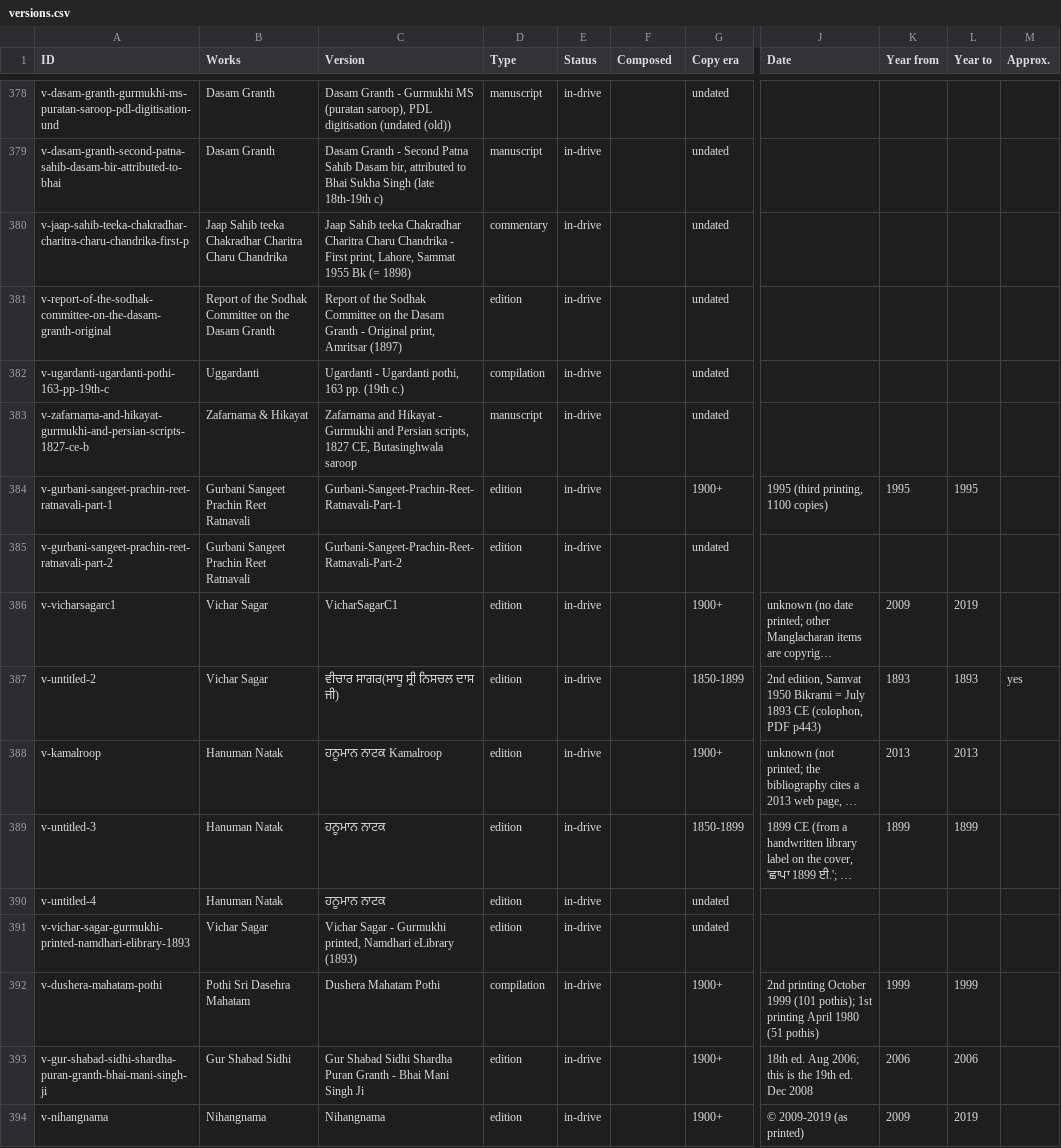
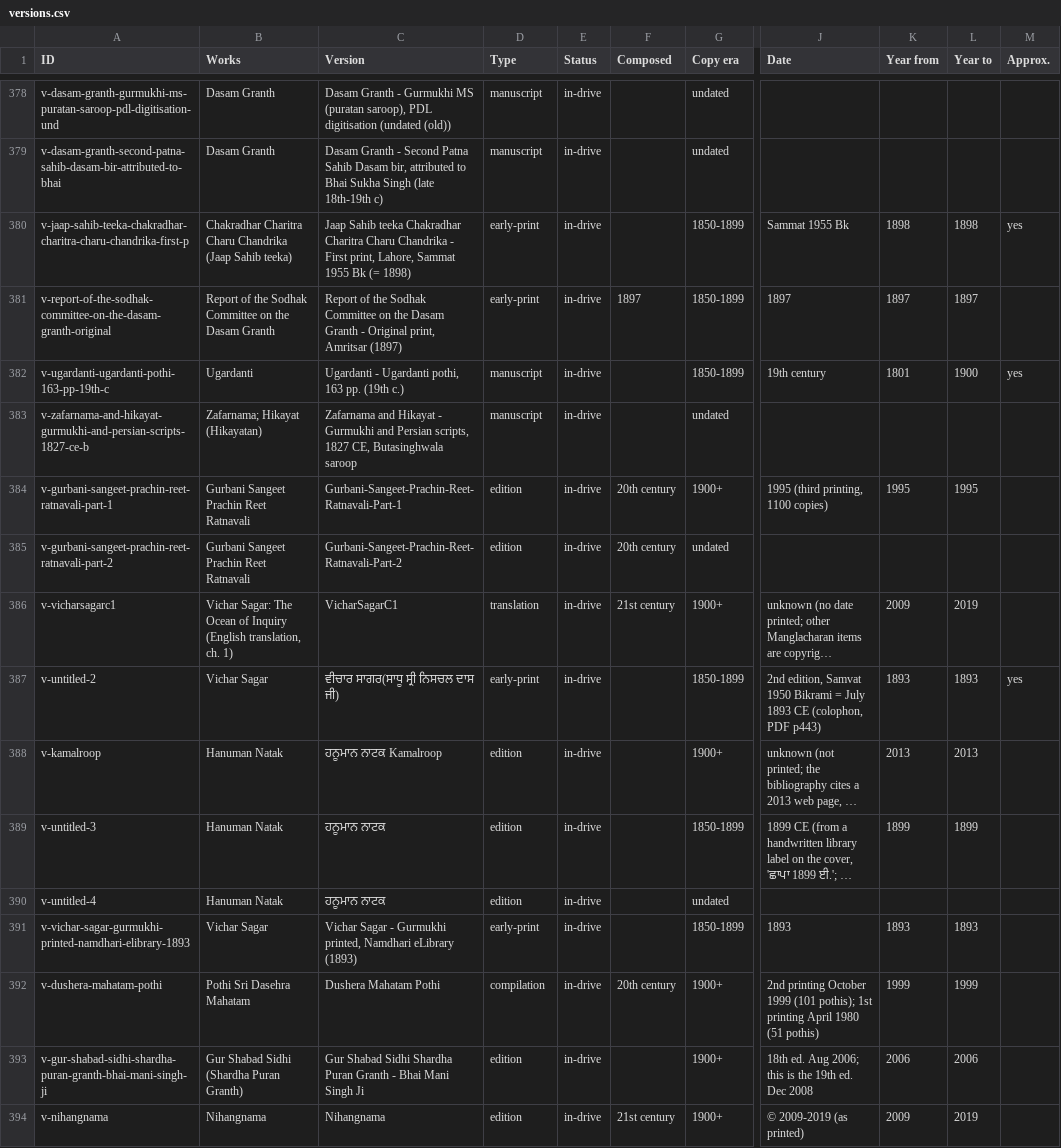
Before and after one commit to thehimmat/gurmukhi-kosh, a CSV file: pipeline/catalogue/views/versions.csv, drawn as a sheet; only a part is shown, gaps mark what is left out; long unchanged cells end in …; the diff covers the shown part only; the diff names each change by its address in the sheet, - before the commit and + after, or states it on an @@ line.

```diff
--- a/pipeline/catalogue/views/versions.csv
+++ b/pipeline/catalogue/views/versions.csv
-B380 (Works): Jaap Sahib teeka Chakradhar Charitra Charu Chandrika
+B380 (Works): Chakradhar Charitra Charu Chandrika (Jaap Sahib teeka)
-D380 (Type): commentary
+D380 (Type): early-print
-G380:G382 (Copy era): undated
+G380:G382 (Copy era): 1850-1899
-J380 (Date): (empty)
+J380 (Date): Sammat 1955 Bk
-K380 (Year from): (empty)
+K380 (Year from): 1898
-L380 (Year to): (empty)
+L380 (Year to): 1898
-M380 (Approx.): (empty)
+M380 (Approx.): yes
-D381 (Type): edition
+D381 (Type): early-print
-F381 (Composed): (empty)
+F381 (Composed): 1897
-J381 (Date): (empty)
+J381 (Date): 1897
-K381 (Year from): (empty)
+K381 (Year from): 1897
-L381 (Year to): (empty)
+L381 (Year to): 1897
-B382 (Works): Uggardanti
+B382 (Works): Ugardanti
-D382 (Type): compilation
+D382 (Type): manuscript
-J382 (Date): (empty)
+J382 (Date): 19th century
-K382 (Year from): (empty)
+K382 (Year from): 1801
-L382 (Year to): (empty)
+L382 (Year to): 1900
-M382 (Approx.): (empty)
+M382 (Approx.): yes
-B383 (Works): Zafarnama & Hikayat
+B383 (Works): Zafarnama; Hikayat (Hikayatan)
-F384:F385 (Composed): (empty)
+F384:F385 (Composed): 20th century
-B386 (Works): Vichar Sagar
+B386 (Works): Vichar Sagar: The Ocean of Inquiry (English translation, ch. 1)
-D386 (Type): edition
+D386 (Type): translation
-F386 (Composed): (empty)
+F386 (Composed): 21st century
-D387 (Type): edition
+D387 (Type): early-print
-D391 (Type): edition
+D391 (Type): early-print
-G391 (Copy era): undated
+G391 (Copy era): 1850-1899
-J391 (Date): (empty)
+J391 (Date): 1893
-K391 (Year from): (empty)
+K391 (Year from): 1893
-L391 (Year to): (empty)
+L391 (Year to): 1893
-F392 (Composed): (empty)
+F392 (Composed): 20th century
-B393 (Works): Gur Shabad Sidhi
+B393 (Works): Gur Shabad Sidhi (Shardha Puran Granth)
-F394 (Composed): (empty)
+F394 (Composed): 21st century
```
Also changed, not shown: 115 edited cells elsewhere in this file, pipeline/catalogue/views/wanted.csv, pipeline/catalogue/views/works.csv, 11 other files.
